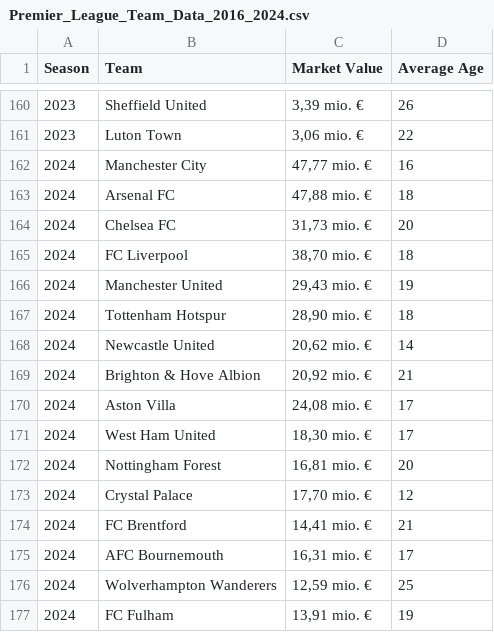
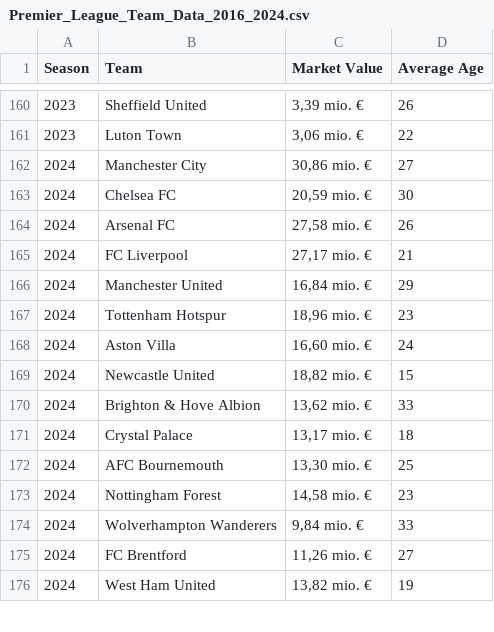
Before and after one commit to elyanrgn/Projet_ensae, a CSV file: data/Premier_League_Team_Data_2016_2024.csv (was Premier_League_Team_Data_2016_2024.csv), drawn as a sheet; only a part is shown, gaps mark what is left out; the diff covers the shown part only.

```diff
--- a/Premier_League_Team_Data_2016_2024.csv
+++ b/data/Premier_League_Team_Data_2016_2024.csv
@@ -161,17 +161,16 @@ Season,Team,Market Value,Average Age
 2023,Luton Town,"3,06 mio. €",22
-2024,Manchester City,"47,77 mio. €",16
-2024,Arsenal FC,"47,88 mio. €",18
-2024,Chelsea FC,"31,73 mio. €",20
-2024,FC Liverpool,"38,70 mio. €",18
-2024,Manchester United,"29,43 mio. €",19
-2024,Tottenham Hotspur,"28,90 mio. €",18
-2024,Newcastle United,"20,62 mio. €",14
-2024,Brighton & Hove Albion,"20,92 mio. €",21
-2024,Aston Villa,"24,08 mio. €",17
-2024,West Ham United,"18,30 mio. €",17
-2024,Nottingham Forest,"16,81 mio. €",20
-2024,Crystal Palace,"17,70 mio. €",12
-2024,FC Brentford,"14,41 mio. €",21
-2024,AFC Bournemouth,"16,31 mio. €",17
-2024,Wolverhampton Wanderers,"12,59 mio. €",25
-2024,FC Fulham,"13,91 mio. €",19
+2024,Manchester City,"30,86 mio. €",27
+2024,Chelsea FC,"20,59 mio. €",30
+2024,Arsenal FC,"27,58 mio. €",26
+2024,FC Liverpool,"27,17 mio. €",21
+2024,Manchester United,"16,84 mio. €",29
+2024,Tottenham Hotspur,"18,96 mio. €",23
+2024,Aston Villa,"16,60 mio. €",24
+2024,Newcastle United,"18,82 mio. €",15
+2024,Brighton & Hove Albion,"13,62 mio. €",33
+2024,Crystal Palace,"13,17 mio. €",18
+2024,AFC Bournemouth,"13,30 mio. €",25
+2024,Nottingham Forest,"14,58 mio. €",23
+2024,Wolverhampton Wanderers,"9,84 mio. €",33
+2024,FC Brentford,"11,26 mio. €",27
+2024,West Ham United,"13,82 mio. €",19
```
Also changed, not shown: 2 added rows, 1 removed row and 24 edited cells elsewhere in this file, 25 other files.
